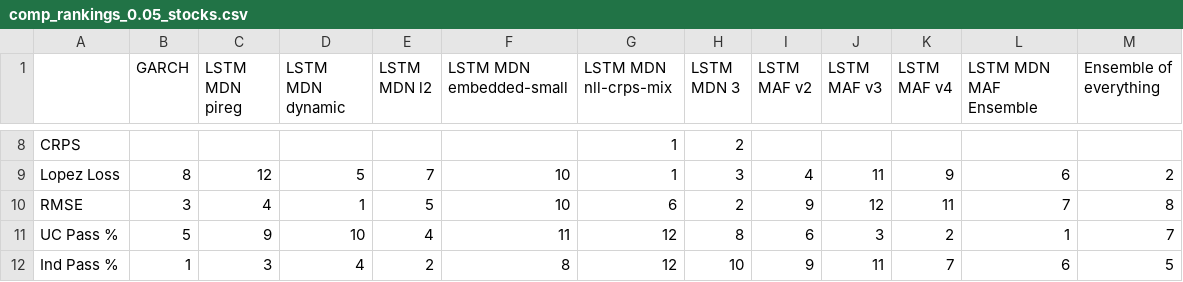
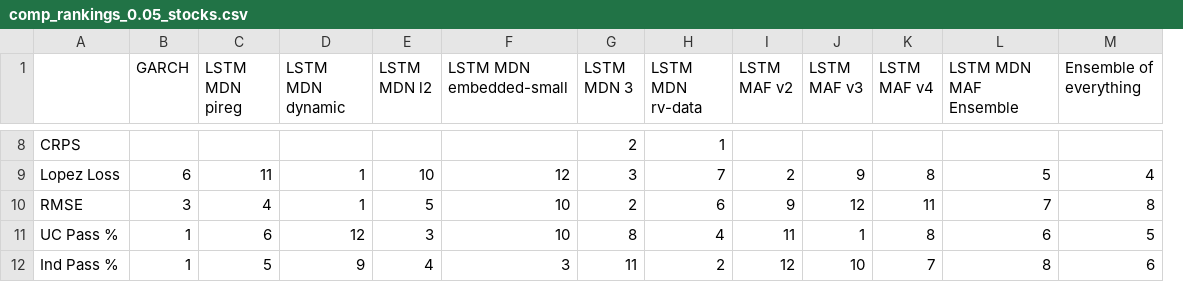
Before and after one commit to tjespe/master, a CSV file: Code/results/comp_rankings_0.05_stocks.csv, drawn as a sheet; only a part is shown, gaps mark what is left out; removed rows and columns are numbered as before the commit, all else as after; the diff covers the shown part only; the diff names each change by its address in the sheet, - before the commit and + after, or states it on an @@ line.

```diff
--- a/Code/results/comp_rankings_0.05_stocks.csv
+++ b/Code/results/comp_rankings_0.05_stocks.csv
-column G (LSTM MDN nll-crps-mix), rows 8-12: 1 | 1 | 6 | 12 | 12
+column H (LSTM MDN rv-data), rows 8-12: 1 | 7 | 6 | 4 | 2
-B9 (GARCH): 8
+B9 (GARCH): 6
-C9 (LSTM MDN pireg): 12
+C9 (LSTM MDN pireg): 11
-D9 (LSTM MDN dynamic): 5
+D9 (LSTM MDN dynamic): 1
-E9 (LSTM MDN l2): 7
+E9 (LSTM MDN l2): 10
-F9 (LSTM MDN embedded-small): 10
+F9 (LSTM MDN embedded-small): 12
-I9 (LSTM MAF v2): 4
+I9 (LSTM MAF v2): 2
-J9 (LSTM MAF v3): 11
+J9 (LSTM MAF v3): 9
-K9 (LSTM MAF v4): 9
+K9 (LSTM MAF v4): 8
-L9 (LSTM MDN MAF Ensemble): 6
+L9 (LSTM MDN MAF Ensemble): 5
-M9 (Ensemble of everything): 2
+M9 (Ensemble of everything): 4
-B11 (GARCH): 5
+B11 (GARCH): 1
-C11 (LSTM MDN pireg): 9
+C11 (LSTM MDN pireg): 6
-D11 (LSTM MDN dynamic): 10
+D11 (LSTM MDN dynamic): 12
-E11 (LSTM MDN l2): 4
+E11 (LSTM MDN l2): 3
-F11 (LSTM MDN embedded-small): 11
+F11 (LSTM MDN embedded-small): 10
-I11 (LSTM MAF v2): 6
+I11 (LSTM MAF v2): 11
-J11 (LSTM MAF v3): 3
+J11 (LSTM MAF v3): 1
-K11 (LSTM MAF v4): 2
+K11 (LSTM MAF v4): 8
-L11 (LSTM MDN MAF Ensemble): 1
+L11 (LSTM MDN MAF Ensemble): 6
-M11 (Ensemble of everything): 7
+M11 (Ensemble of everything): 5
-C12 (LSTM MDN pireg): 3
+C12 (LSTM MDN pireg): 5
-D12 (LSTM MDN dynamic): 4
+D12 (LSTM MDN dynamic): 9
-E12 (LSTM MDN l2): 2
+E12 (LSTM MDN l2): 4
-F12 (LSTM MDN embedded-small): 8
+F12 (LSTM MDN embedded-small): 3
-G12 (LSTM MDN 3): 10
+G12 (LSTM MDN 3): 11
-I12 (LSTM MAF v2): 9
+I12 (LSTM MAF v2): 12
-J12 (LSTM MAF v3): 11
+J12 (LSTM MAF v3): 10
-L12 (LSTM MDN MAF Ensemble): 6
+L12 (LSTM MDN MAF Ensemble): 8
-M12 (Ensemble of everything): 5
+M12 (Ensemble of everything): 6
```
Also changed, not shown: 86 edited cells elsewhere in this file, Code/results/comp_results_0.05_stocks.csv, 4 other files.
